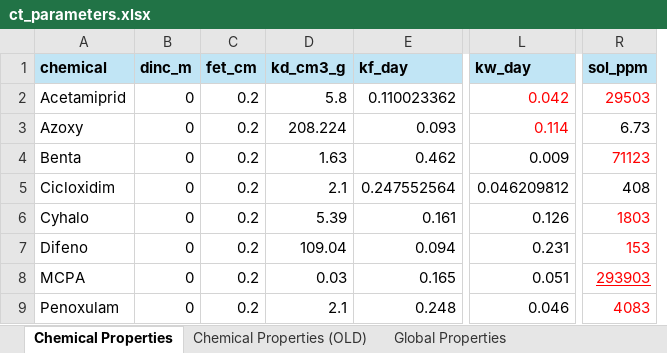
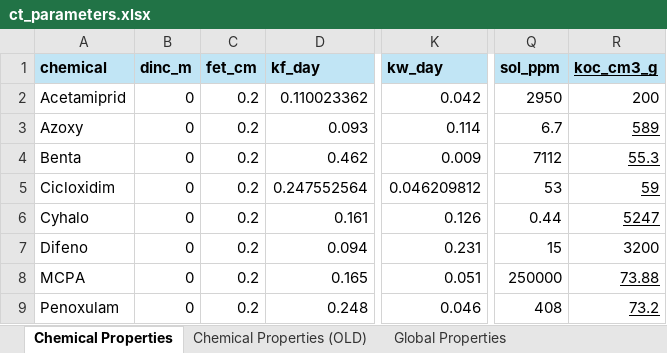
Before and after one commit to erahumed/erahumed, an Excel workbook: data-raw/raw/ct_parameters.xlsx, sheet Chemical Properties, drawn as a sheet; only a part is shown, gaps mark what is left out; values as stored, in another font and other column widths than the file's, no borders; removed rows and columns are numbered as before the commit, all else as after; the diff names each change by its address in the sheet, - before the commit and + after, or states it on an @@ line.

Commit message:
Update CT parameters - compute kd = koc * foc (close #123, close #105)

```diff
--- a/data-raw/raw/ct_parameters.xlsx (sheet Chemical Properties)
+++ b/data-raw/raw/ct_parameters.xlsx (sheet Chemical Properties)
-column D (kd_cm3_g), rows 2-9: 5.8 | 208.224 | 1.63 | 2.1 | 5.39 | 109.04 | 0.03 | 2.1
+column R (koc_cm3_g), rows 2-9: 200 | 589 | 55.3 | 59 | 5247 | 3200 | 73.88 | 73.2
-K2:K3 text colour: #FF0000
+K2:K3 text colour: black
-Q2 (sol_ppm): 29503
+Q2 (sol_ppm): 2950
-Q2 text colour: #FF0000
+Q2 text colour: black
-Q3 (sol_ppm): 6.73
+Q3 (sol_ppm): 6.7
-Q4 (sol_ppm): 71123
+Q4 (sol_ppm): 7112
-Q4 text colour: #FF0000
+Q4 text colour: black
-Q5 (sol_ppm): 408
+Q5 (sol_ppm): 53
-Q6 (sol_ppm): 1803
+Q6 (sol_ppm): 0.44
-Q6:Q9 text colour: #FF0000
+Q6:Q9 text colour: black
-Q7 (sol_ppm): 153
+Q7 (sol_ppm): 15
-Q8 (sol_ppm): 293903
+Q8 (sol_ppm): 250000
-Q8 underline: on
+Q8 underline: off
-Q9 (sol_ppm): 4083
+Q9 (sol_ppm): 408
```
Also changed, not shown: 6 other files.
